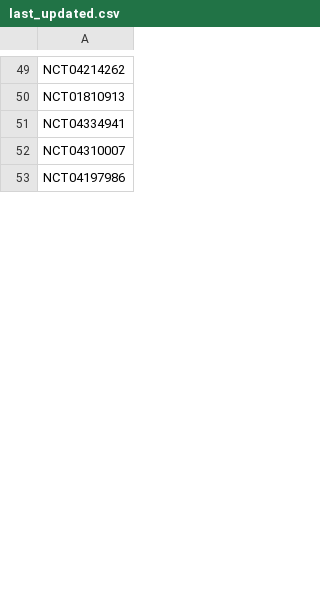
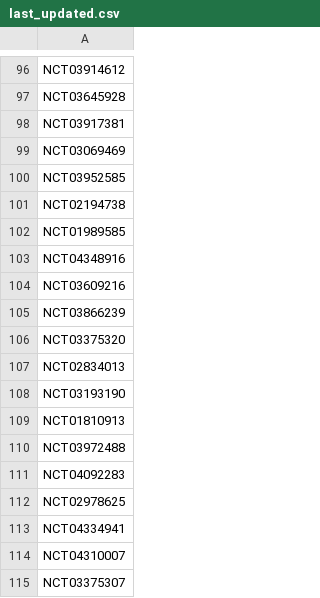
Before and after one commit to bbennett80/ClinicalTrials, a CSV file: update/last_updated.csv, drawn as a sheet; only a part is shown, gaps mark what is left out; addresses are those after the commit; the diff covers the shown part only; the diff names each change by its address in the sheet, - before the commit and + after, or states it on an @@ line.

```diff
--- a/update/last_updated.csv
+++ b/update/last_updated.csv
-A96: NCT04214262
+A96: NCT03914612
+row 97: NCT03645928
+row 98: NCT03917381
+row 99: NCT03069469
+row 100: NCT03952585
+row 101: NCT02194738
+row 102: NCT01989585
+row 103: NCT04348916
+row 104: NCT03609216
+row 105: NCT03866239
+row 106: NCT03375320
+row 107: NCT02834013
+row 108: NCT03193190
+row 110: NCT03972488
+row 111: NCT04092283
+row 112: NCT02978625
-A115: NCT04197986
+A115: NCT03375307
```
Also changed, not shown: 99 added rows and 75 edited cells elsewhere in this file, 1 other file.
